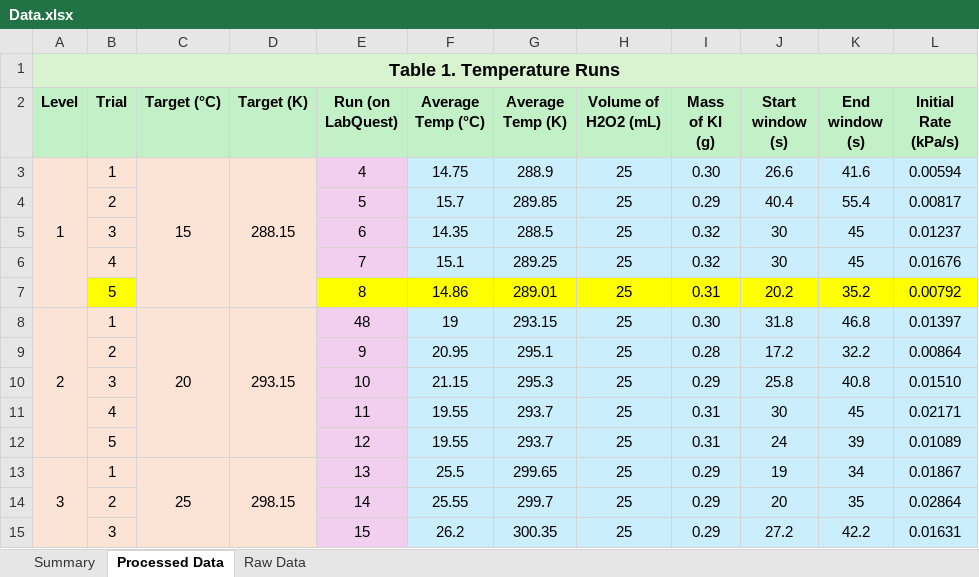
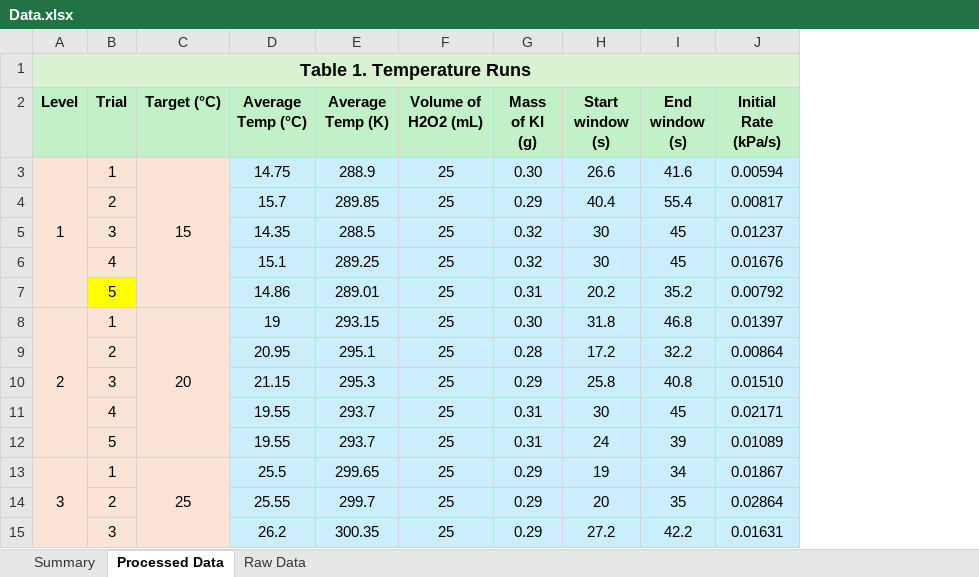
Before and after one commit to AccessRetrieved/chemistryia, an Excel workbook: Data/Data.xlsx, sheet Processed Data, drawn as a sheet; only a part is shown; values as stored, in another font and other column widths than the file's, no borders; charts and pictures not drawn; removed rows and columns are numbered as before the commit, all else as after; the diff names each change by its address in the sheet, - before the commit and + after, or states it on an @@ line.

```diff
--- a/Data/Data.xlsx (sheet Processed Data)
+++ b/Data/Data.xlsx (sheet Processed Data)
-column D (Target (K)), rows 3-13: 288.15 |  |  |  |  | 293.15 |  |  |  |  | 298.15
-column E (Run (on LabQuest)), rows 3-15: 4 | 5 | 6 | 7 | 8 | 48 | 9 | 10 | 11 | 12 | 13 | 14 | 15
-D7:J7 fill: #FFFF00
+D7:J7 fill: #CAEEFB
```
Also changed, not shown: formulas that keep their value, charts or pictures, 13 other files.
